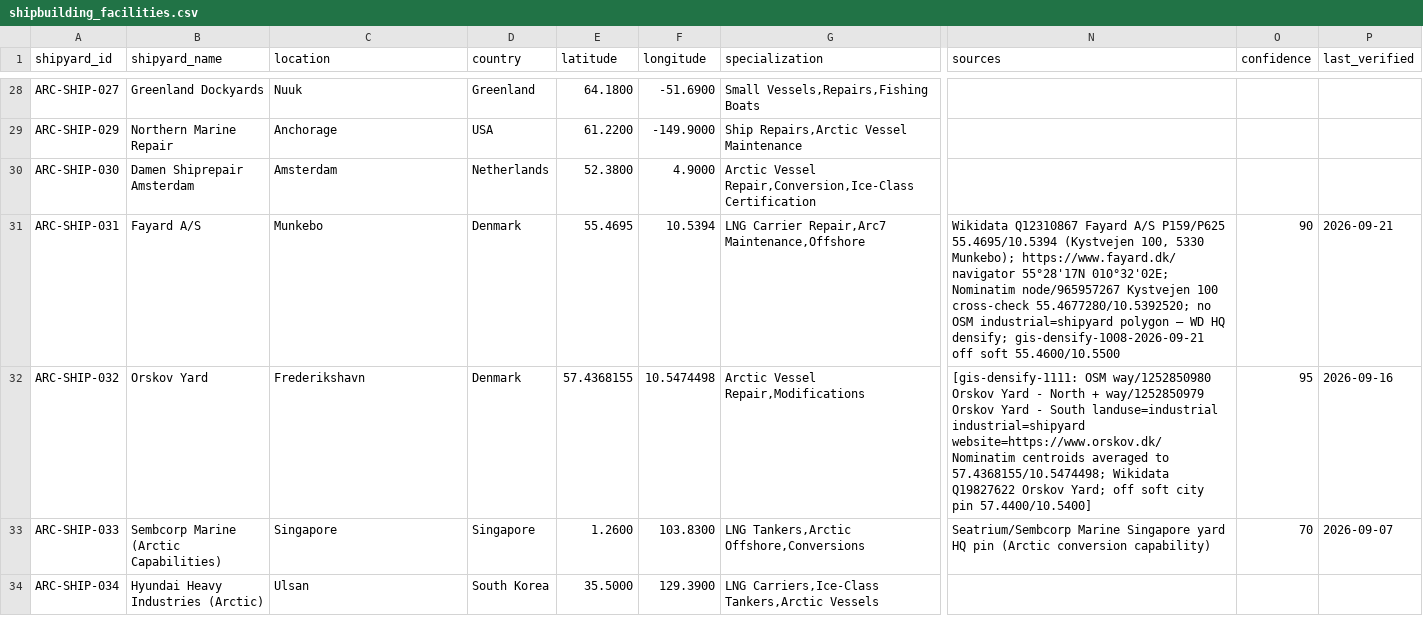
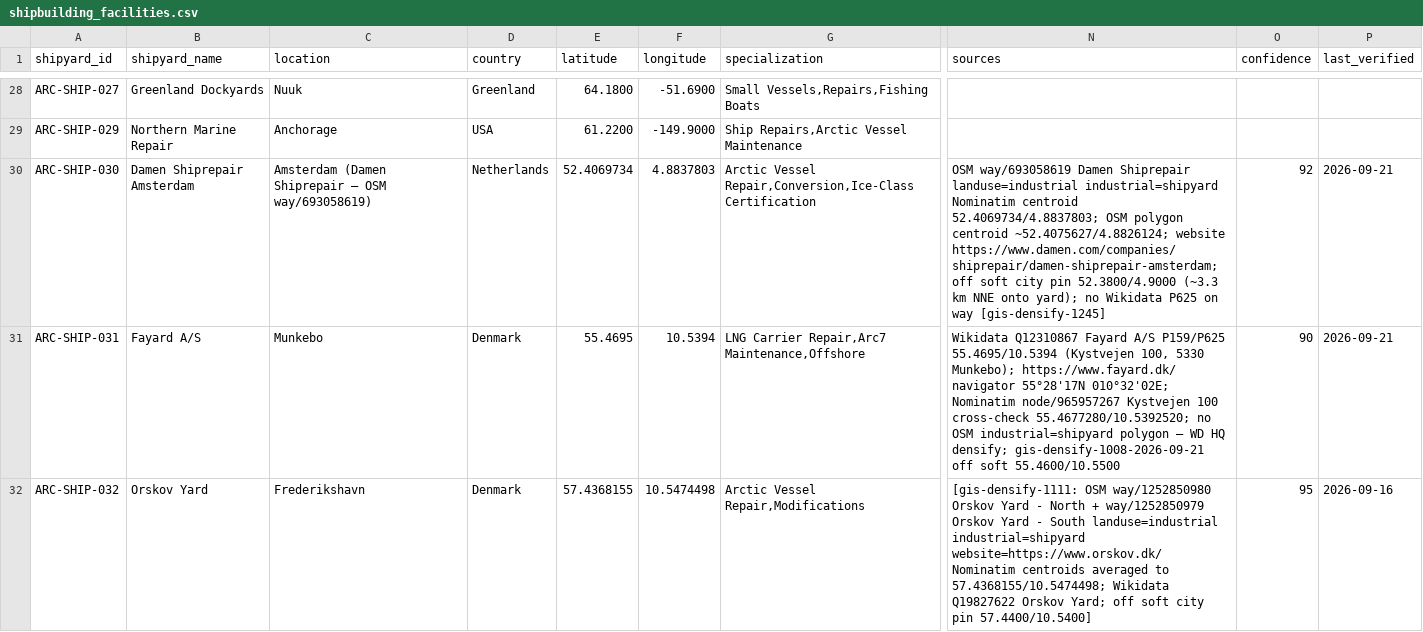
Before and after one commit to International-Arctic/Arctic-Trade-Lanes, a CSV file: dataset/shipbuilding_facilities.csv, drawn as a sheet; only a part is shown, gaps mark what is left out; the shorter side is filled out with more unchanged rows; the diff names each change by its address in the sheet, - before the commit and + after, or states it on an @@ line.

Commit message:
Densify ARC-SHIP-030 Damen Shiprepair Amsterdam + CI lock
OSM way/693058619 industrial=shipyard Nominatim 52.4069734/4.8837803
off soft city pin 52.38/4.90. Sync dataset atlas EPSG:3996. Opens path
for Sefine ARC-SHIP-045 next; Ulstein #37 still quarantined.

```diff
--- a/dataset/shipbuilding_facilities.csv
+++ b/dataset/shipbuilding_facilities.csv
-C30 (location): Amsterdam
+C30 (location): Amsterdam (Damen Shiprepair — OSM way/693058619)
-E30 (latitude): 52.3800
+E30 (latitude): 52.4069734
-F30 (longitude): 4.9000
+F30 (longitude): 4.8837803
-N30 (sources): (empty)
+N30 (sources): OSM way/693058619 Damen Shiprepair landuse=industrial industrial=shipyard Nominatim centroid 52.4069734/4.8837803; OSM polygon centroid ~52.4075627/4.8826124; website https://www.damen.com/companies/shiprepair/damen-shiprepair-amsterdam; off soft city pin 52.3800/4.9000 (~3.3 km NNE onto yard); no Wikidata P625 on way [gis-densify-1245]
-O30 (confidence): (empty)
+O30 (confidence): 92
-P30 (last_verified): (empty)
+P30 (last_verified): 2026-09-21
```
Also changed, not shown: 10 other files.
